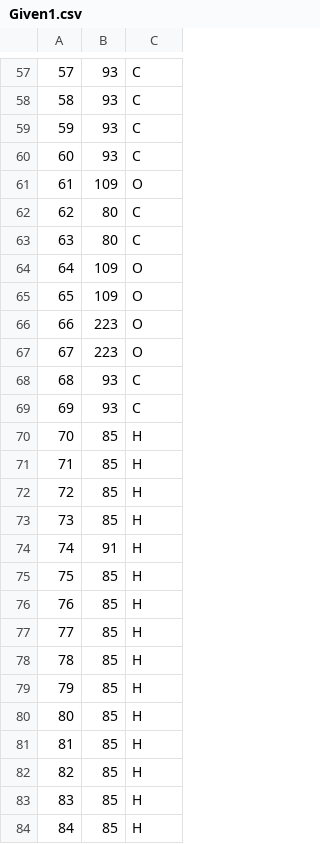
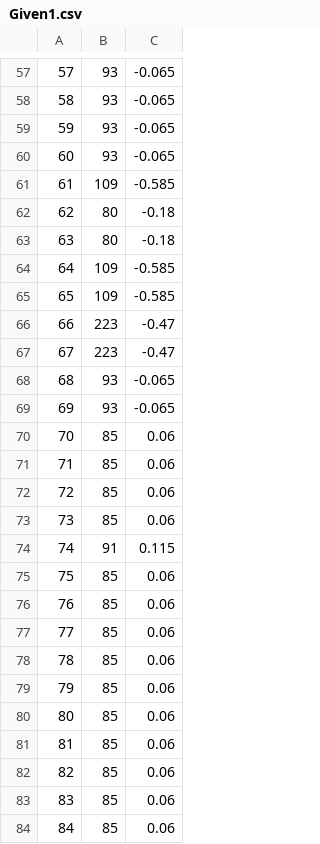
Before and after one commit to lr142/UniversalMolecularSystem, a CSV file: GenerateMoltemplateLTFileFromMOL2/000.Common.Files.Read.Only/Given1.csv, drawn as a sheet; only a part is shown, gaps mark what is left out; the diff covers the shown part only.

```diff
--- a/GenerateMoltemplateLTFileFromMOL2/000.Common.Files.Read.Only/Given1.csv
+++ b/GenerateMoltemplateLTFileFromMOL2/000.Common.Files.Read.Only/Given1.csv
@@ -57,28 +57,28 @@
-57,93,C
-58,93,C
-59,93,C
-60,93,C
-61,109,O
-62,80,C
-63,80,C
-64,109,O
-65,109,O
-66,223,O
-67,223,O
-68,93,C
-69,93,C
-70,85,H
-71,85,H
-72,85,H
-73,85,H
-74,91,H
-75,85,H
-76,85,H
-77,85,H
-78,85,H
-79,85,H
-80,85,H
-81,85,H
-82,85,H
-83,85,H
-84,85,H
+57,93,-0.065
+58,93,-0.065
+59,93,-0.065
+60,93,-0.065
+61,109,-0.585
+62,80,-0.18
+63,80,-0.18
+64,109,-0.585
+65,109,-0.585
+66,223,-0.47
+67,223,-0.47
+68,93,-0.065
+69,93,-0.065
+70,85,0.06
+71,85,0.06
+72,85,0.06
+73,85,0.06
+74,91,0.115
+75,85,0.06
+76,85,0.06
+77,85,0.06
+78,85,0.06
+79,85,0.06
+80,85,0.06
+81,85,0.06
+82,85,0.06
+83,85,0.06
+84,85,0.06
```
Also changed, not shown: 102 edited cells elsewhere in this file, GenerateMoltemplateLTFileFromMOL2/000.Common.Files.Read.Only/FuchsSandoff.csv, GenerateMoltemplateLTFileFromMOL2/000.Common.Files.Read.Only/Given2.csv, 25 other files.
